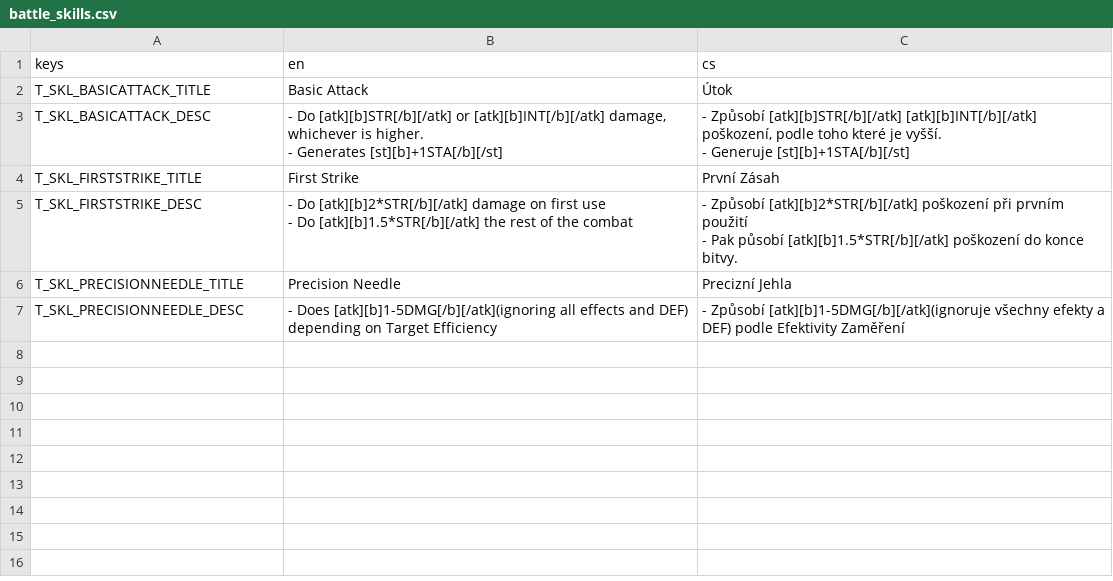
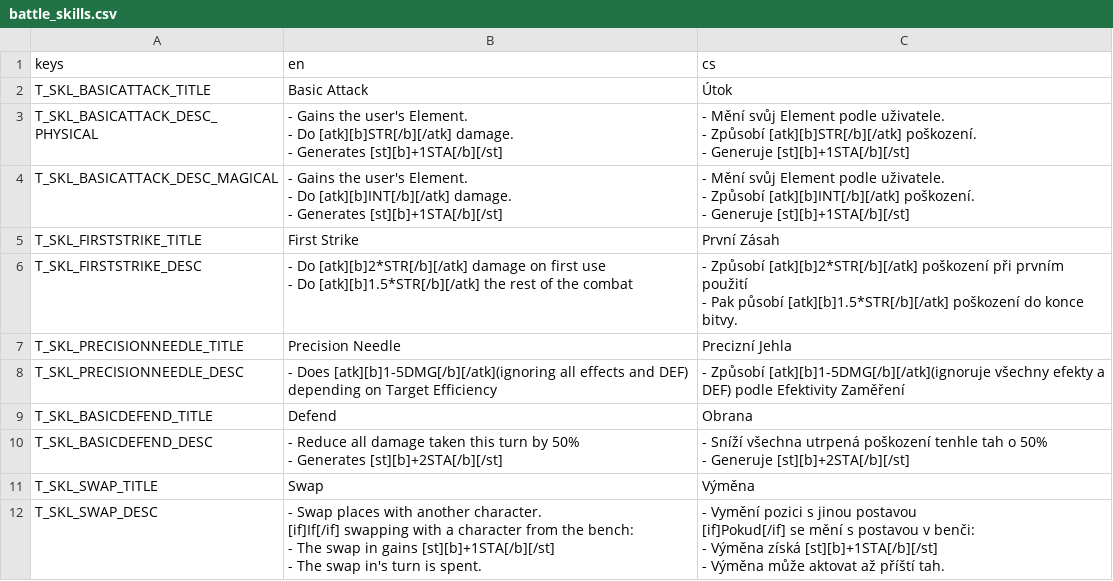
Before and after one commit to itsBoopity/RPG_project, a CSV file: Localization/Battle/battle_skills.csv, drawn as a sheet; removed rows and columns are numbered as before the commit, all else as after; ↵ is a line break in a cell; the diff names each change by its address in the sheet, - before the commit and + after, or states it on an @@ line.

Commit message:
Finished groundwork for CustomSkillWindows, refactored Skill Descriptions to be able to change dynamically based on BattleFieldData

```diff
--- a/Localization/Battle/battle_skills.csv
+++ b/Localization/Battle/battle_skills.csv
-row 3: T_SKL_BASICATTACK_DESC | - Do [atk][b]STR[/b][/atk] or [atk][b]INT[/b][/atk] damage, whichever is higher. ↵ - Generates [st][b]+1STA[/b][/st] | - Způsobí [atk][b]STR[/b][/atk] [atk][b]INT[/b][/atk] poškození, podle toho které je vyšší. ↵ - Generuje [st][b]+1STA[/b][/st]
+row 3: T_SKL_BASICATTACK_DESC_PHYSICAL | - Gains the user's Element. ↵ - Do [atk][b]STR[/b][/atk] damage. ↵ - Generates [st][b]+1STA[/b][/st] | - Mění svůj Element podle uživatele. ↵ - Způsobí [atk][b]STR[/b][/atk] poškození. ↵ - Generuje [st][b]+1STA[/b][/st]
+row 4: T_SKL_BASICATTACK_DESC_MAGICAL | - Gains the user's Element. ↵ - Do [atk][b]INT[/b][/atk] damage. ↵ - Generates [st][b]+1STA[/b][/st] | - Mění svůj Element podle uživatele. ↵ - Způsobí [atk][b]INT[/b][/atk] poškození. ↵ - Generuje [st][b]+1STA[/b][/st]
+row 9: T_SKL_BASICDEFEND_TITLE | Defend | Obrana
+row 10: T_SKL_BASICDEFEND_DESC | - Reduce all damage taken this turn by 50% ↵ - Generates [st][b]+2STA[/b][/st] | - Sníží všechna utrpená poškození tenhle tah o 50% ↵ - Generuje [st][b]+2STA[/b][/st]
+row 11: T_SKL_SWAP_TITLE | Swap | Výměna
+row 12: T_SKL_SWAP_DESC | - Swap places with another character. ↵ [if]If[/if] swapping with a character from the bench: ↵ - The swap in gains [st][b]+1STA[/b][/st] ↵ - The swap in's turn is spent. | - Vymění pozici s jinou postavou ↵ [if]Pokud[/if] se mění s postavou v benči: ↵ - Výměna získá [st][b]+1STA[/b][/st] ↵ - Výměna může aktovat až příští tah.
```
Also changed, not shown: Localization/Battle/battle_ui.csv, 43 other files.
